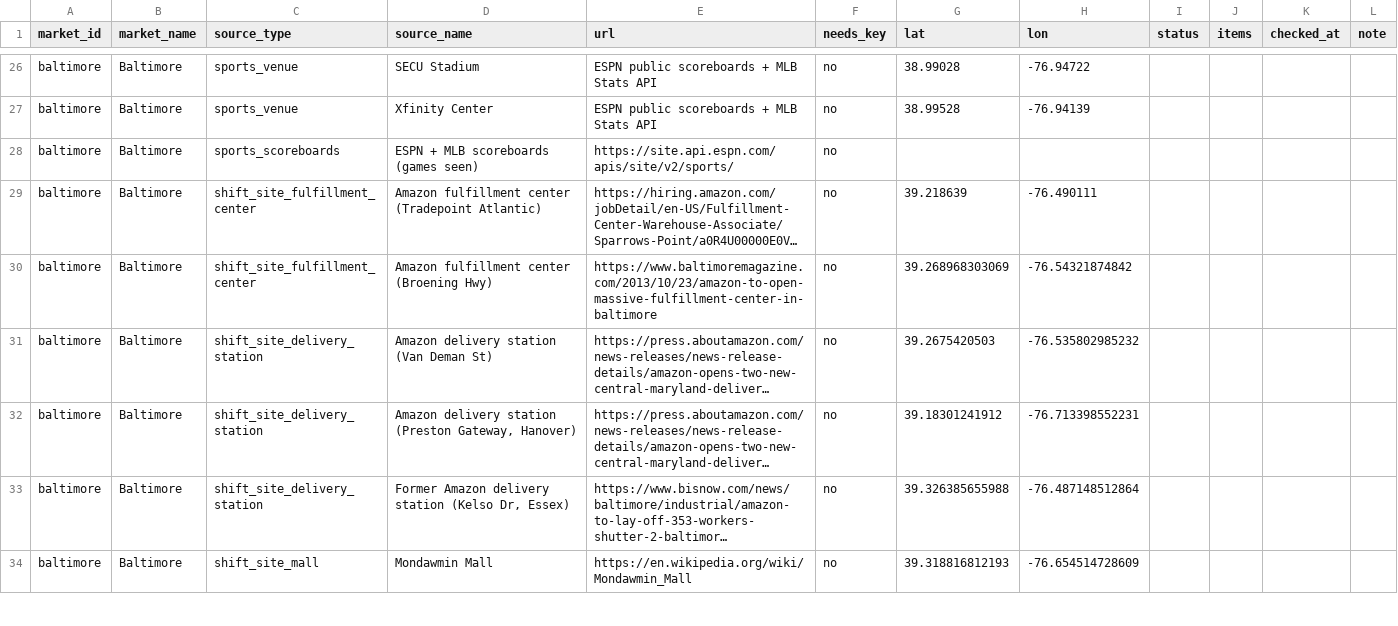
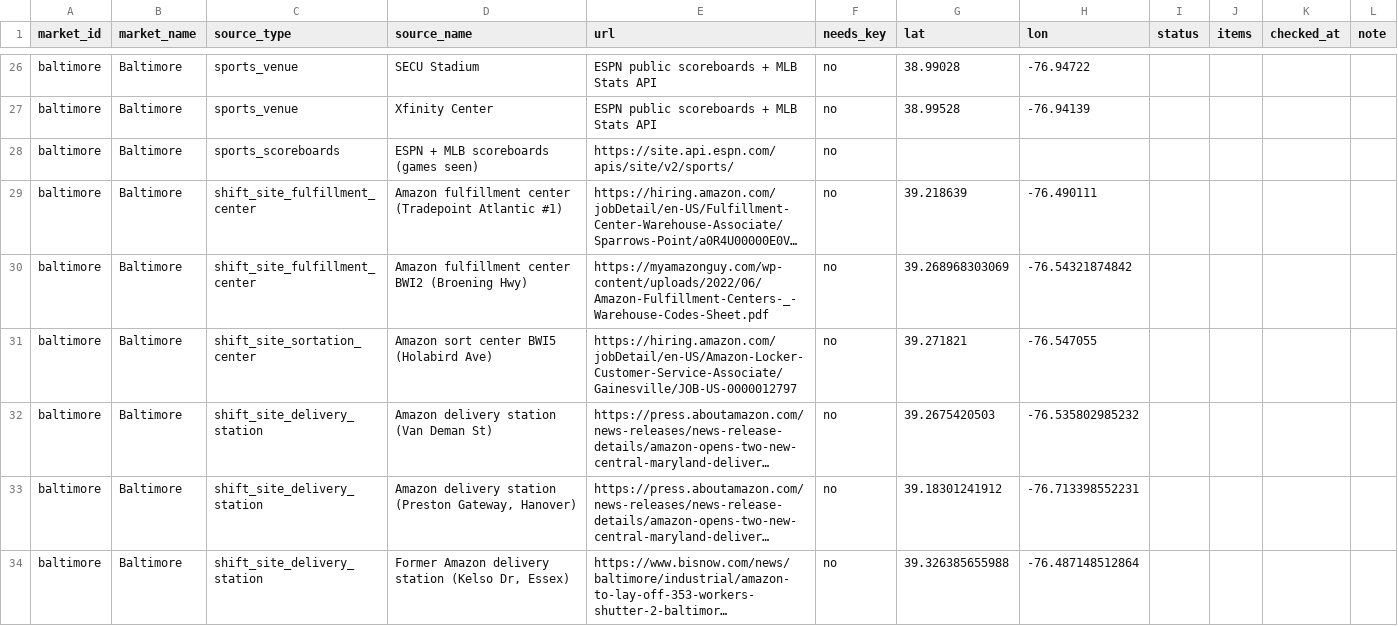
Before and after one commit to Home-base-drivers/Home-base-app, a CSV file: config/area-sources.csv, drawn as a sheet; only a part is shown, gaps mark what is left out; the shorter side is filled out with more unchanged rows; long unchanged cells end in …; the diff covers the shown part only; the diff names each change by its address in the sheet, - before the commit and + after, or states it on an @@ line.

```diff
--- a/config/area-sources.csv
+++ b/config/area-sources.csv
-D29 (source_name): …center (Tradepoint Atlantic)
+D29 (source_name): …center (Tradepoint Atlantic #1)
-D30 (source_name): Amazon fulfillment center (Broening Hwy)
+D30 (source_name): Amazon fulfillment center BWI2 (Broening Hwy)
-E30 (url): https://www.baltimoremagazine.com/2013/10/23/amazon-to-open-massive-fulfillment-center-in-baltimore
+E30 (url): https://myamazonguy.com/wp-content/uploads/2022/06/Amazon-Fulfillment-Centers-_-Warehouse-Codes-Sheet.pdf
+row 31: baltimore | Baltimore | shift_site_sortation_center | Amazon sort center BWI5 (Holabird Ave) | https://hiring.amazon.com/jobDetail/en-US/Amazon-Locker-Customer-Service-Associate/Gainesville/JOB-US-0000012797 | no | 39.271821 | -76.547055
```
Also changed, not shown: 1 added row, 1 removed row and 2 edited cells elsewhere in this file, 21 other files.
